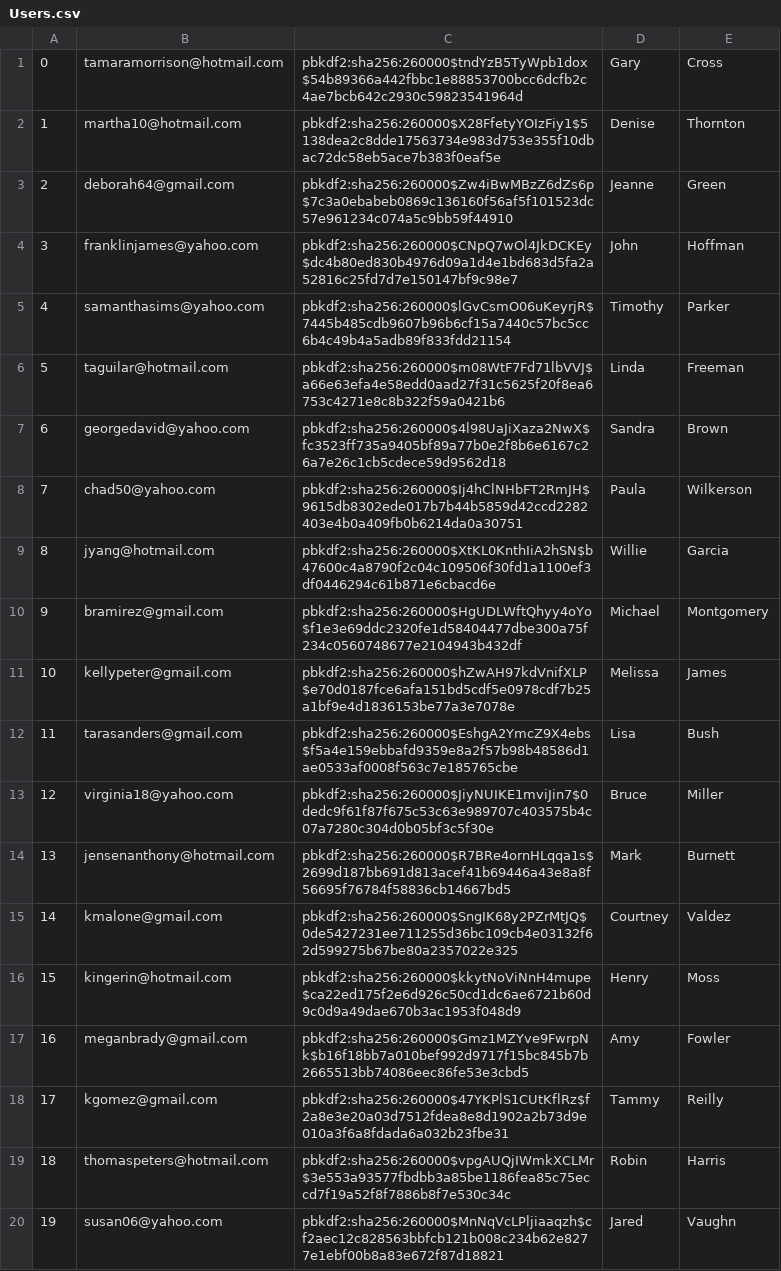
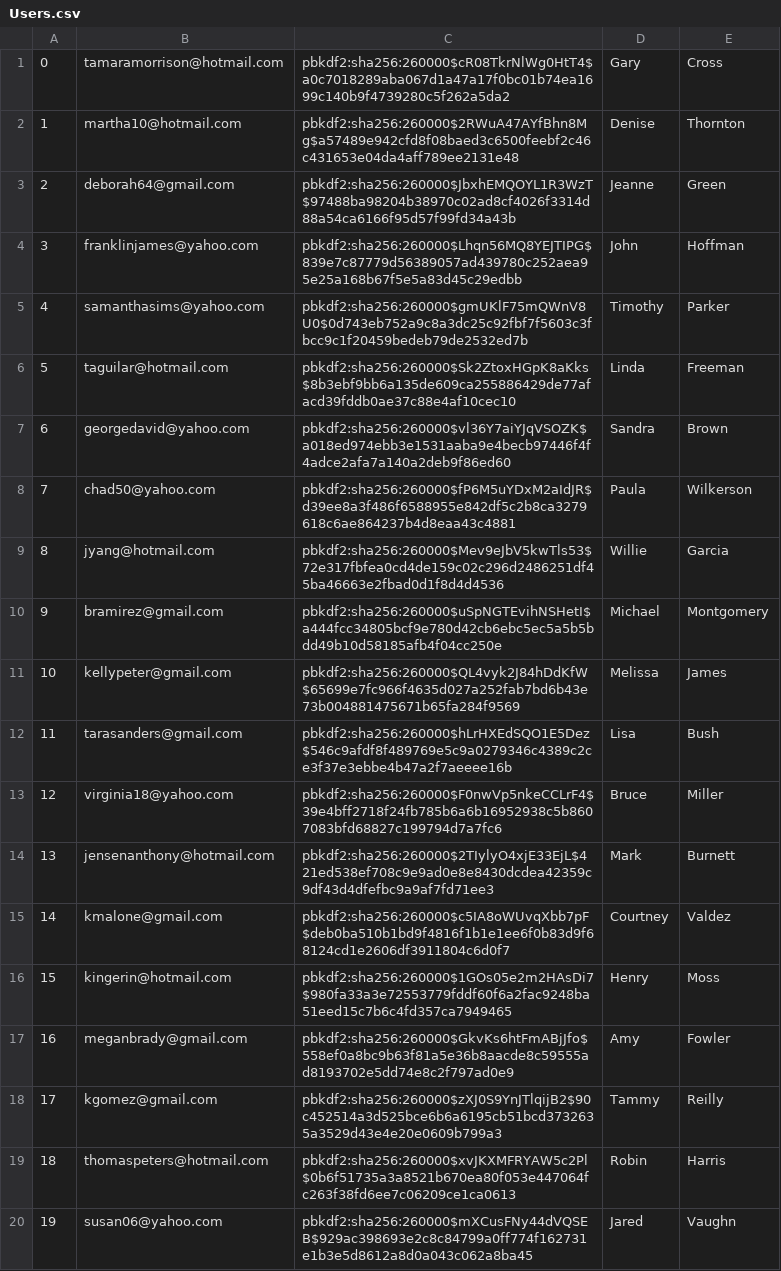
Before and after one commit to Stuarttsao/CS316_Project, a CSV file: db/generated/Users.csv, drawn as a sheet; the diff names each change by its address in the sheet, - before the commit and + after, or states it on an @@ line.

```diff
--- a/db/generated/Users.csv
+++ b/db/generated/Users.csv
-C1: pbkdf2:sha256:260000$tndYzB5TyWpb1dox$54b89366a442fbbc1e88853700bcc6dcfb2c4ae7bcb642c2930c59823541964d
+C1: pbkdf2:sha256:260000$cR08TkrNlWg0HtT4$a0c7018289aba067d1a47a17f0bc01b74ea1699c140b9f4739280c5f262a5da2
-C2: pbkdf2:sha256:260000$X28FfetyYOIzFiy1$5138dea2c8dde17563734e983d753e355f10dbac72dc58eb5ace7b383f0eaf5e
+C2: pbkdf2:sha256:260000$2RWuA47AYfBhn8Mg$a57489e942cfd8f08baed3c6500feebf2c46c431653e04da4aff789ee2131e48
-C3: pbkdf2:sha256:260000$Zw4iBwMBzZ6dZs6p$7c3a0ebabeb0869c136160f56af5f101523dc57e961234c074a5c9bb59f44910
+C3: pbkdf2:sha256:260000$JbxhEMQOYL1R3WzT$97488ba98204b38970c02ad8cf4026f3314d88a54ca6166f95d57f99fd34a43b
-C4: pbkdf2:sha256:260000$CNpQ7wOl4JkDCKEy$dc4b80ed830b4976d09a1d4e1bd683d5fa2a52816c25fd7d7e150147bf9c98e7
+C4: pbkdf2:sha256:260000$Lhqn56MQ8YEJTIPG$839e7c87779d56389057ad439780c252aea95e25a168b67f5e5a83d45c29edbb
-C5: pbkdf2:sha256:260000$lGvCsmO06uKeyrjR$7445b485cdb9607b96b6cf15a7440c57bc5cc6b4c49b4a5adb89f833fdd21154
+C5: pbkdf2:sha256:260000$gmUKlF75mQWnV8U0$0d743eb752a9c8a3dc25c92fbf7f5603c3fbcc9c1f20459bedeb79de2532ed7b
-C6: pbkdf2:sha256:260000$m08WtF7Fd71lbVVJ$a66e63efa4e58edd0aad27f31c5625f20f8ea6753c4271e8c8b322f59a0421b6
+C6: pbkdf2:sha256:260000$Sk2ZtoxHGpK8aKks$8b3ebf9bb6a135de609ca255886429de77afacd39fddb0ae37c88e4af10cec10
-C7: pbkdf2:sha256:260000$4l98UaJiXaza2NwX$fc3523ff735a9405bf89a77b0e2f8b6e6167c26a7e26c1cb5cdece59d9562d18
+C7: pbkdf2:sha256:260000$vl36Y7aiYJqVSOZK$a018ed974ebb3e1531aaba9e4becb97446f4f4adce2afa7a140a2deb9f86ed60
-C8: pbkdf2:sha256:260000$Ij4hClNHbFT2RmJH$9615db8302ede017b7b44b5859d42ccd2282403e4b0a409fb0b6214da0a30751
+C8: pbkdf2:sha256:260000$fP6M5uYDxM2aIdJR$d39ee8a3f486f6588955e842df5c2b8ca3279618c6ae864237b4d8eaa43c4881
-C9: pbkdf2:sha256:260000$XtKL0KnthIiA2hSN$b47600c4a8790f2c04c109506f30fd1a1100ef3df0446294c61b871e6cbacd6e
+C9: pbkdf2:sha256:260000$Mev9eJbV5kwTls53$72e317fbfea0cd4de159c02c296d2486251df45ba46663e2fbad0d1f8d4d4536
-C10: pbkdf2:sha256:260000$HgUDLWftQhyy4oYo$f1e3e69ddc2320fe1d58404477dbe300a75f234c0560748677e2104943b432df
+C10: pbkdf2:sha256:260000$uSpNGTEvihNSHetI$a444fcc34805bcf9e780d42cb6ebc5ec5a5b5bdd49b10d58185afb4f04cc250e
-C11: pbkdf2:sha256:260000$hZwAH97kdVnifXLP$e70d0187fce6afa151bd5cdf5e0978cdf7b25a1bf9e4d1836153be77a3e7078e
+C11: pbkdf2:sha256:260000$QL4vyk2J84hDdKfW$65699e7fc966f4635d027a252fab7bd6b43e73b004881475671b65fa284f9569
-C12: pbkdf2:sha256:260000$EshgA2YmcZ9X4ebs$f5a4e159ebbafd9359e8a2f57b98b48586d1ae0533af0008f563c7e185765cbe
+C12: pbkdf2:sha256:260000$hLrHXEdSQO1E5Dez$546c9afdf8f489769e5c9a0279346c4389c2ce3f37e3ebbe4b47a2f7aeeee16b
-C13: pbkdf2:sha256:260000$JiyNUIKE1mviJin7$0dedc9f61f87f675c53c63e989707c403575b4c07a7280c304d0b05bf3c5f30e
+C13: pbkdf2:sha256:260000$F0nwVp5nkeCCLrF4$39e4bff2718f24fb785b6a6b16952938c5b8607083bfd68827c199794d7a7fc6
-C14: pbkdf2:sha256:260000$R7BRe4ornHLqqa1s$2699d187bb691d813acef41b69446a43e8a8f56695f76784f58836cb14667bd5
+C14: pbkdf2:sha256:260000$2TIylyO4xjE33EjL$421ed538ef708c9e9ad0e8e8430dcdea42359c9df43d4dfefbc9a9af7fd71ee3
-C15: pbkdf2:sha256:260000$SngIK68y2PZrMtJQ$0de5427231ee711255d36bc109cb4e03132f62d599275b67be80a2357022e325
+C15: pbkdf2:sha256:260000$c5IA8oWUvqXbb7pF$deb0ba510b1bd9f4816f1b1e1ee6f0b83d9f68124cd1e2606df3911804c6d0f7
-C16: pbkdf2:sha256:260000$kkytNoViNnH4mupe$ca22ed175f2e6d926c50cd1dc6ae6721b60d9c0d9a49dae670b3ac1953f048d9
+C16: pbkdf2:sha256:260000$1GOs05e2m2HAsDi7$980fa33a3e72553779fddf60f6a2fac9248ba51eed15c7b6c4fd357ca7949465
-C17: pbkdf2:sha256:260000$Gmz1MZYve9FwrpNk$b16f18bb7a010bef992d9717f15bc845b7b2665513bb74086eec86fe53e3cbd5
+C17: pbkdf2:sha256:260000$GkvKs6htFmABjJfo$558ef0a8bc9b63f81a5e36b8aacde8c59555ad8193702e5dd74e8c2f797ad0e9
-C18: pbkdf2:sha256:260000$47YKPlS1CUtKflRz$f2a8e3e20a03d7512fdea8e8d1902a2b73d9e010a3f6a8fdada6a032b23fbe31
+C18: pbkdf2:sha256:260000$zXJ0S9YnJTlqijB2$90c452514a3d525bce6b6a6195cb51bcd3732635a3529d43e4e20e0609b799a3
-C19: pbkdf2:sha256:260000$vpgAUQjIWmkXCLMr$3e553a93577fbdbb3a85be1186fea85c75eccd7f19a52f8f7886b8f7e530c34c
+C19: pbkdf2:sha256:260000$xvJKXMFRYAW5c2Pl$0b6f51735a3a8521b670ea80f053e447064fc263f38fd6ee7c06209ce1ca0613
-C20: pbkdf2:sha256:260000$MnNqVcLPljiaaqzh$cf2aec12c828563bbfcb121b008c234b62e8277e1ebf00b8a83e672f87d18821
+C20: pbkdf2:sha256:260000$mXCusFNy44dVQSEB$929ac398693e2c8c84799a0ff774f162731e1b3e5d8612a8d0a043c062a8ba45
```
Also changed, not shown: db/generated/BarCart.csv, db/generated/Components.csv, 4 other files.
